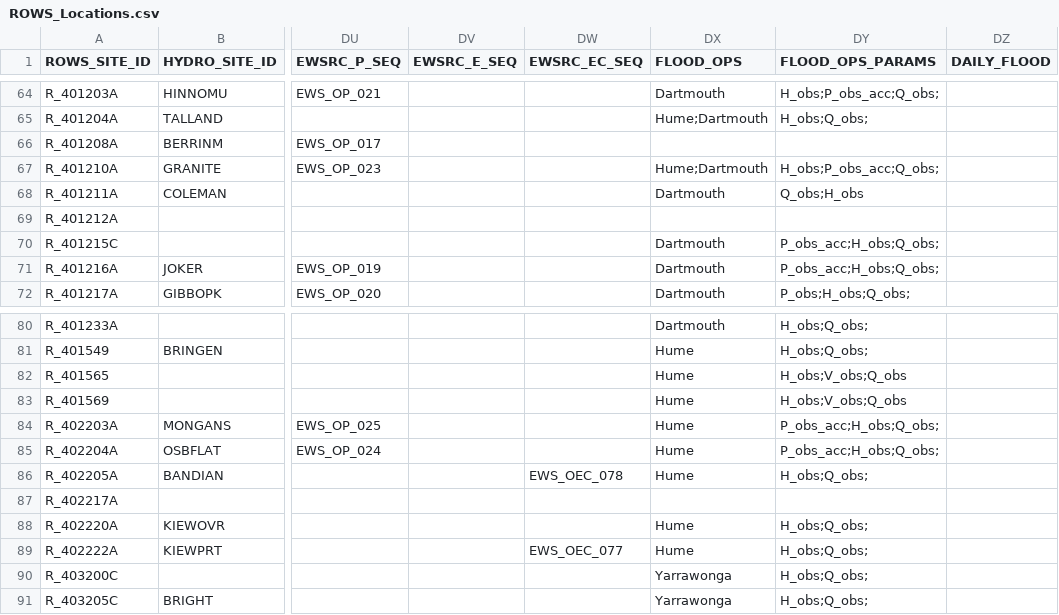
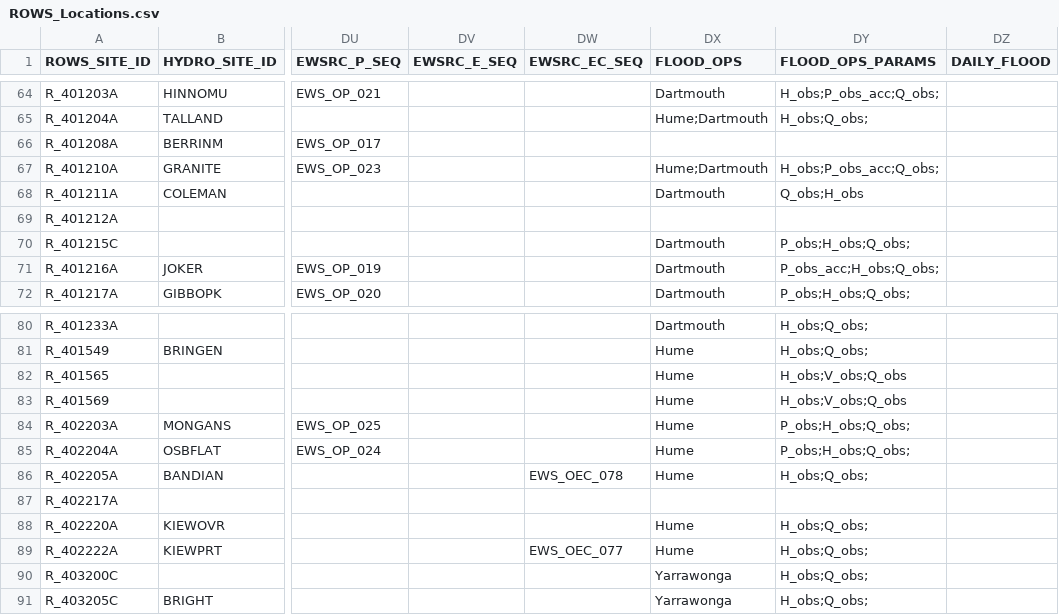
Before and after one commit to lawrenceMDBA/test, a CSV file: Config/MapLayerFiles/ROWS_Locations.csv, drawn as a sheet; only a part is shown, gaps mark what is left out; the diff names each change by its address in the sheet, - before the commit and + after, or states it on an @@ line.

Commit message:
Metadata update

```diff
--- a/Config/MapLayerFiles/ROWS_Locations.csv
+++ b/Config/MapLayerFiles/ROWS_Locations.csv
-DY70 (FLOOD_OPS_PARAMS): P_obs_acc;H_obs;Q_obs;
+DY70 (FLOOD_OPS_PARAMS): P_obs;H_obs;Q_obs;
-DY84:DY85 (FLOOD_OPS_PARAMS): P_obs_acc;H_obs;Q_obs;
+DY84:DY85 (FLOOD_OPS_PARAMS): P_obs;H_obs;Q_obs;
```
